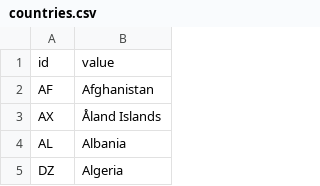
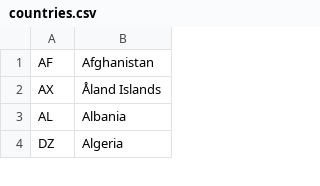
Before and after one commit to bishopblade/FSND-P4-Design-A-Game, a CSV file: Hangman/countries.csv, drawn as a sheet; only a part is shown.

```diff
--- a/Hangman/countries.csv
+++ b/Hangman/countries.csv
@@ -1,2 +1 @@
-id,value
 AF,Afghanistan
```
Also changed, not shown: 3 other files.
